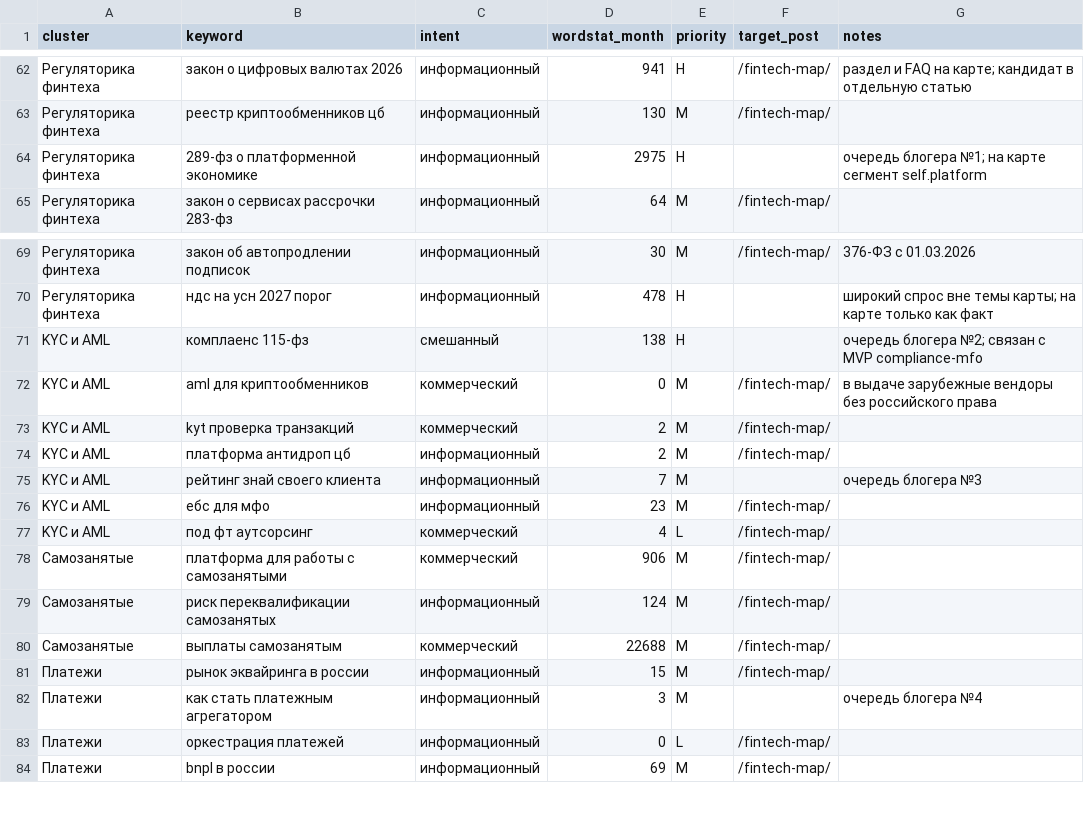
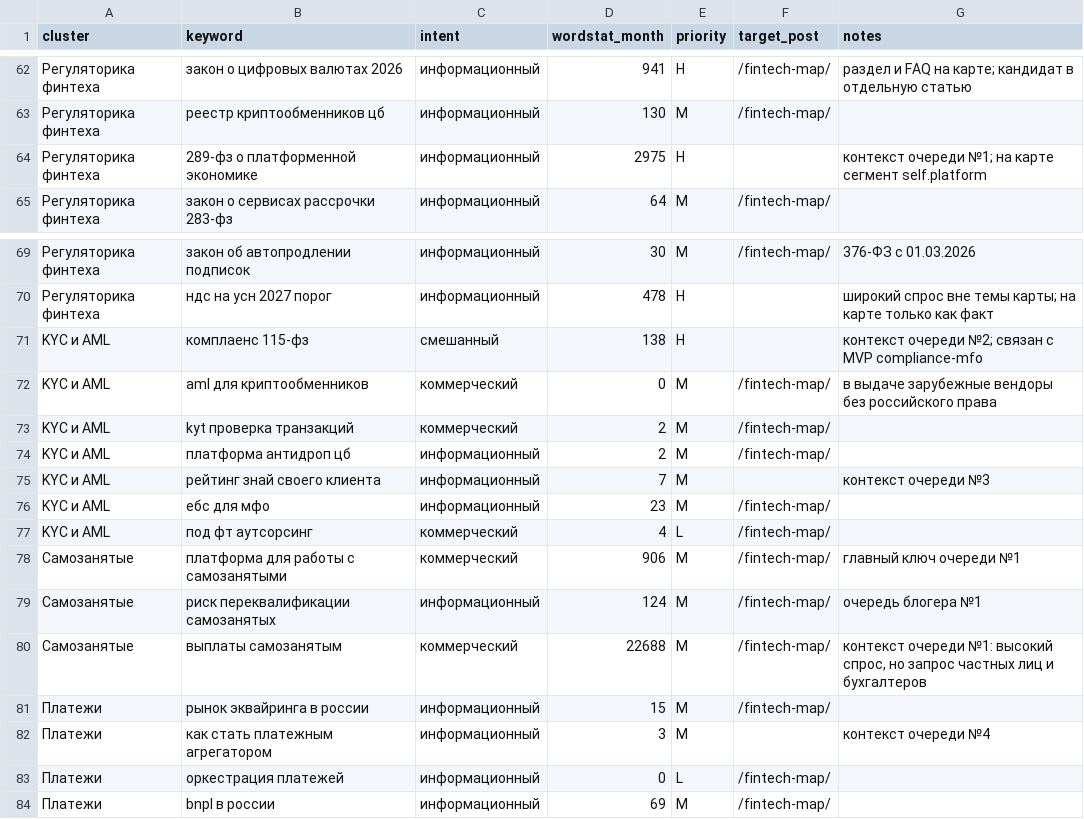
Before and after one commit to MikeProduct14/b2bsaasadvisor, a CSV file: content/seo/keywords.csv, drawn as a sheet; only a part is shown, gaps mark what is left out; the diff covers the shown part only.

```diff
--- a/content/seo/keywords.csv
+++ b/content/seo/keywords.csv
@@ -63,3 +63,3 @@ cluster,keyword,intent,wordstat_month,priority,target_post,notes
 Регуляторика финтеха,реестр криптообменников цб,информационный,130,M,/fintech-map/,
-Регуляторика финтеха,289-фз о платформенной экономике,информационный,2975,H,,очередь блогера №1; на карте сегмент self.platform
+Регуляторика финтеха,289-фз о платформенной экономике,информационный,2975,H,,контекст очереди №1; на карте сегмент self.platform
 Регуляторика финтеха,закон о сервисах рассрочки 283-фз,информационный,64,M,/fintech-map/,
@@ -70,3 +70,3 @@ cluster,keyword,intent,wordstat_month,priority,target_post,notes
 Регуляторика финтеха,ндс на усн 2027 порог,информационный,478,H,,широкий спрос вне темы карты; на карте только как факт
-KYC и AML,комплаенс 115-фз,смешанный,138,H,,очередь блогера №2; связан с MVP compliance-mfo
+KYC и AML,комплаенс 115-фз,смешанный,138,H,,контекст очереди №2; связан с MVP compliance-mfo
 KYC и AML,aml для криптообменников,коммерческий,0,M,/fintech-map/,в выдаче зарубежные вендоры без российского права
@@ -74,10 +74,10 @@ KYC и AML,kyt проверка транзакций,коммерческий,2,
 KYC и AML,платформа антидроп цб,информационный,2,M,/fintech-map/,
-KYC и AML,рейтинг знай своего клиента,информационный,7,M,,очередь блогера №3
+KYC и AML,рейтинг знай своего клиента,информационный,7,M,,контекст очереди №3
 KYC и AML,ебс для мфо,информационный,23,M,/fintech-map/,
 KYC и AML,под фт аутсорсинг,коммерческий,4,L,/fintech-map/,
-Самозанятые,платформа для работы с самозанятыми,коммерческий,906,M,/fintech-map/,
-Самозанятые,риск переквалификации самозанятых,информационный,124,M,/fintech-map/,
-Самозанятые,выплаты самозанятым,коммерческий,22688,M,/fintech-map/,
+Самозанятые,платформа для работы с самозанятыми,коммерческий,906,M,/fintech-map/,главный ключ очереди №1
+Самозанятые,риск переквалификации самозанятых,информационный,124,M,/fintech-map/,очередь блогера №1
+Самозанятые,выплаты самозанятым,коммерческий,22688,M,/fintech-map/,"контекст очереди №1: высокий спрос, но запрос частных лиц и бухгалтеров"
 Платежи,рынок эквайринга в россии,информационный,15,M,/fintech-map/,
-Платежи,как стать платежным агрегатором,информационный,3,M,,очередь блогера №4
+Платежи,как стать платежным агрегатором,информационный,3,M,,контекст очереди №4
 Платежи,оркестрация платежей,информационный,0,L,/fintech-map/,
```
Also changed, not shown: 24 added rows and 16 edited cells elsewhere in this file, 6 other files.
